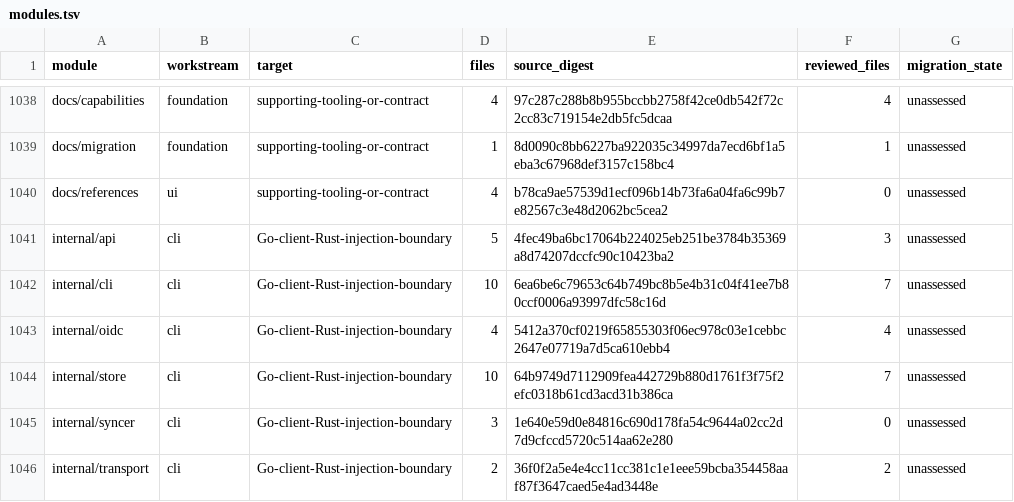
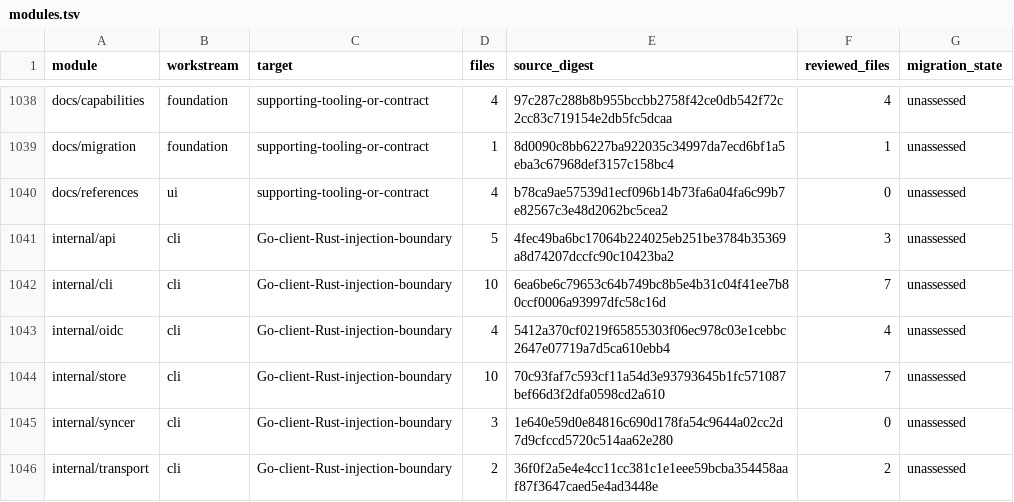
Before and after one commit to shippinAI/vaultix, a TSV file: docs/migration/generated/modules.tsv, drawn as a sheet; only a part is shown, gaps mark what is left out.

```diff
--- a/docs/migration/generated/modules.tsv
+++ b/docs/migration/generated/modules.tsv
@@ -1043,3 +1043,3 @@ internal/cli	cli	Go-client-Rust-injection-boundary	10	6ea6be6c79653c64b749bc8b5e
 internal/oidc	cli	Go-client-Rust-injection-boundary	4	5412a370cf0219f65855303f06ec978c03e1cebbc2647e07719a7d5ca610ebb4	4	unassessed
-internal/store	cli	Go-client-Rust-injection-boundary	10	64b9749d7112909fea442729b880d1761f3f75f2efc0318b61cd3acd31b386ca	7	unassessed
+internal/store	cli	Go-client-Rust-injection-boundary	10	70c93faf7c593cf11a54d3e93793645b1fc571087bef66d3f2dfa0598cd2a610	7	unassessed
 internal/syncer	cli	Go-client-Rust-injection-boundary	3	1e640e59d0e84816c690d178fa54c9644a02cc2d7d9cfccd5720c514aa62e280	0	unassessed
```
Also changed, not shown: 6 other files.
